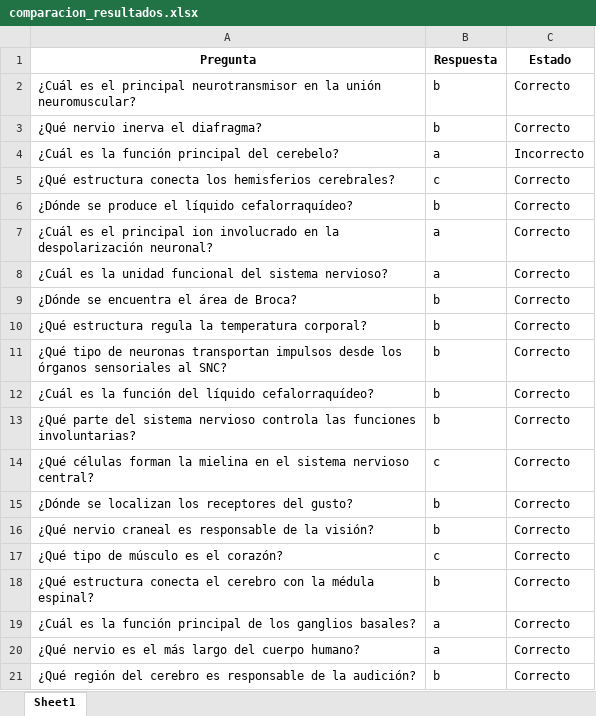
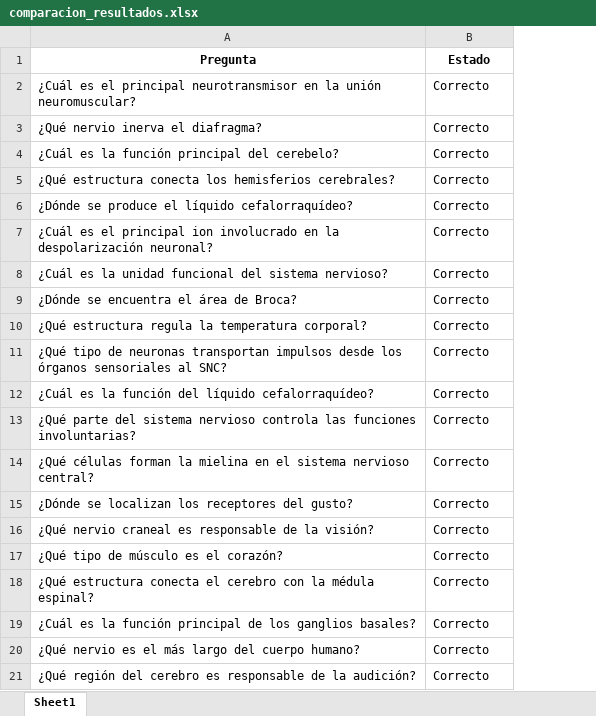
Before and after one commit to bcruz4/py-comparacion-preguntas, an Excel workbook: comparacion_resultados.xlsx, sheet Sheet1, drawn as a sheet; values as stored, in another font and other column widths than the file's, no borders; removed rows and columns are numbered as before the commit, all else as after; the diff names each change by its address in the sheet, - before the commit and + after, or states it on an @@ line.

Commit message:
compara respuestas sin orden

```diff
--- a/comparacion_resultados.xlsx (sheet Sheet1)
+++ b/comparacion_resultados.xlsx (sheet Sheet1)
-column B (Respuesta), rows 2-21: b | b | a | c | b | a | a | b | b | b | b | b | c | b | b | c | b | a | a | b
-B4 (Estado): Incorrecto
+B4 (Estado): Correcto
```
Also changed, not shown: 3 other files.
